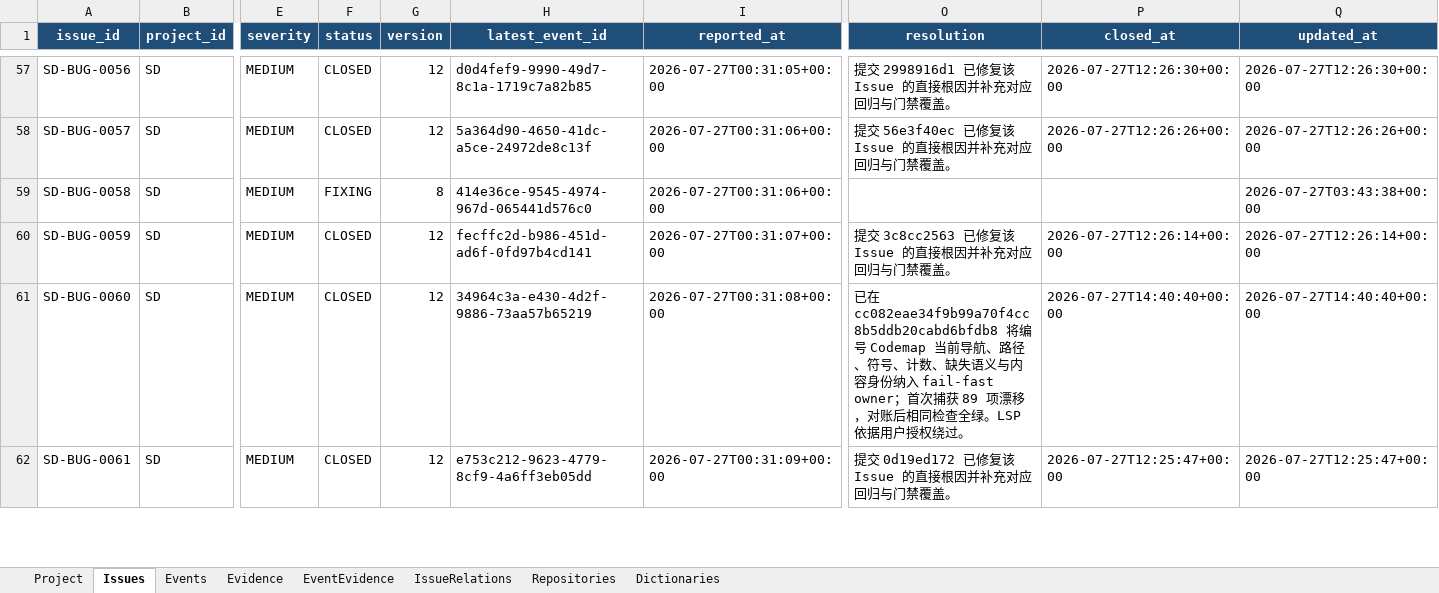
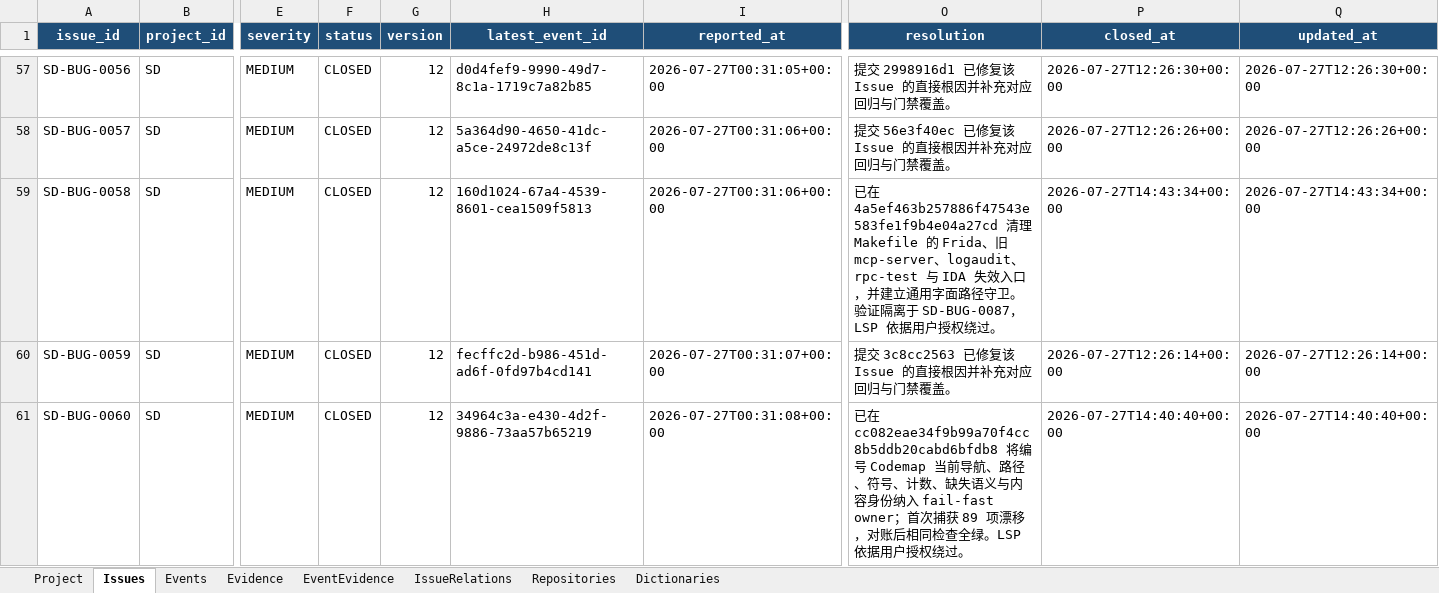
Before and after one commit to lihah111222333-cloud/Super-Dolphin-Agent-Cockpit, an Excel workbook: ISSUE.xlsx, sheet Issues, drawn as a sheet; only a part is shown, gaps mark what is left out; the shorter side is filled out with more unchanged rows; values as stored, in another font and other column widths than the file's, no borders; table styles not drawn; the diff names each change by its address in the sheet, - before the commit and + after, or states it on an @@ line.

Commit message:
台账：闭环 Makefile 失效入口问题

```diff
--- a/ISSUE.xlsx (sheet Issues)
+++ b/ISSUE.xlsx (sheet Issues)
-F59 (status): FIXING
+F59 (status): CLOSED
-G59 (version): 8
+G59 (version): 12
-H59 (latest_event_id): 414e36ce-9545-4974-967d-065441d576c0
+H59 (latest_event_id): 160d1024-67a4-4539-8601-cea1509f5813
-O59 (resolution): (empty)
+O59 (resolution): 已在 4a5ef463b257886f47543e583fe1f9b4e04a27cd 清理 Makefile 的 Frida、旧 mcp-server、logaudit、rpc-test 与 IDA 失效入口，并建立通用字面路径守卫。验证隔离于 SD-BUG-0087，LSP 依据用户授权绕过。
-P59 (closed_at): (empty)
+P59 (closed_at): 2026-07-27T14:43:34+00:00
-Q59 (updated_at): 2026-07-27T03:43:38+00:00
+Q59 (updated_at): 2026-07-27T14:43:34+00:00
```
Also changed, not shown: sheet Events, sheet Evidence, sheet EventEvidence.
